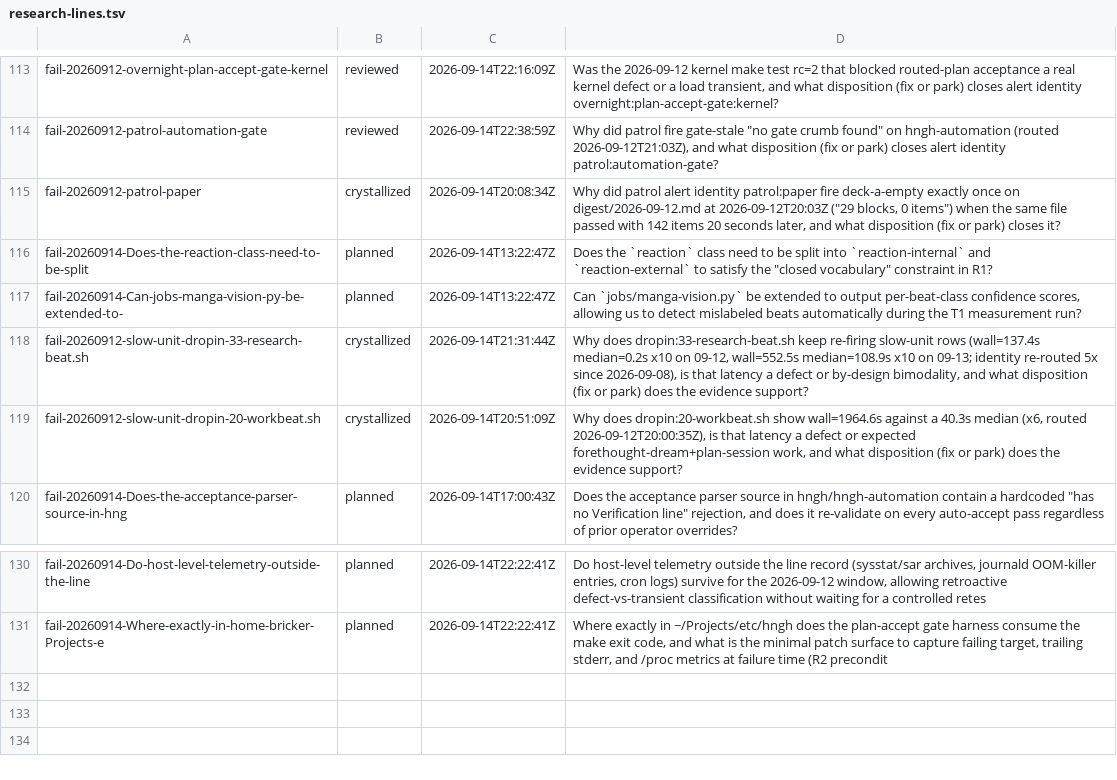
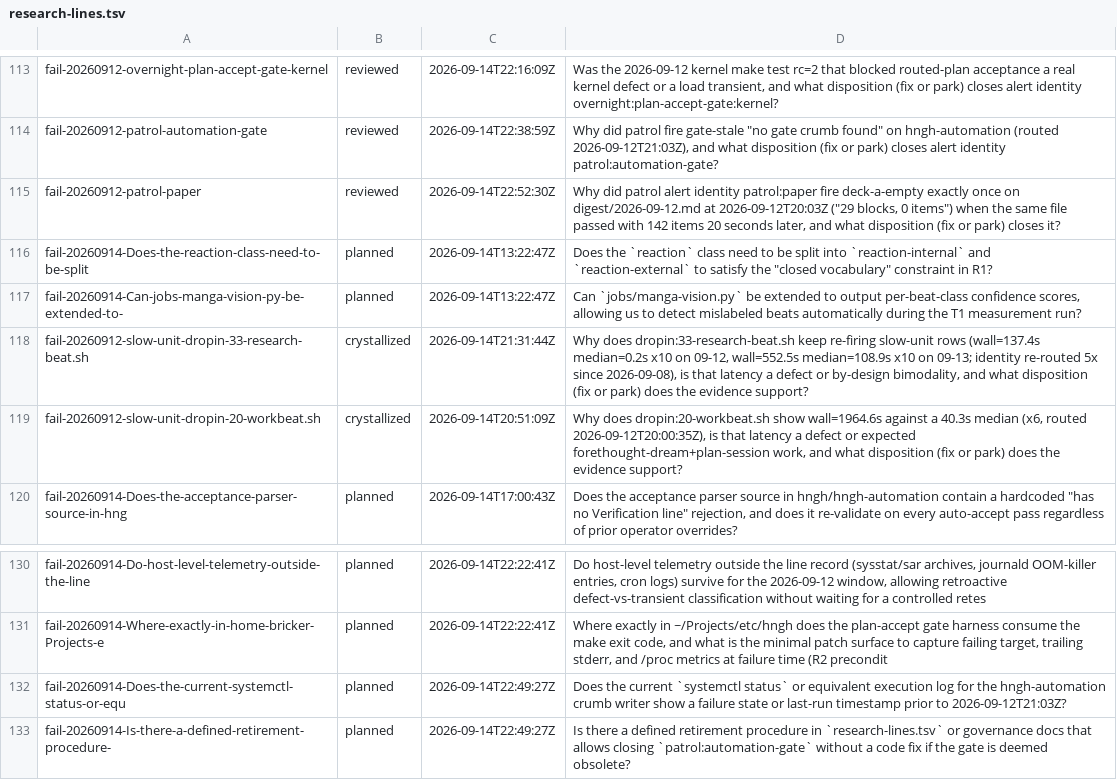
Before and after one commit to boundring/hngh, a TSV file: automation/research-lines.tsv, drawn as a sheet; only a part is shown, gaps mark what is left out.

Commit message:
research: fail-20260912-patrol-paper reviewed-parked

```diff
--- a/automation/research-lines.tsv
+++ b/automation/research-lines.tsv
@@ -114,3 +114,3 @@ fail-20260912-overnight-plan-accept-gate-kernel	reviewed	2026-09-14T22:16:09Z	Wa
 fail-20260912-patrol-automation-gate	reviewed	2026-09-14T22:38:59Z	Why did patrol fire gate-stale "no gate crumb found" on hngh-automation (routed 2026-09-12T21:03Z), and what disposition (fix or park) closes alert identity patrol:automation-gate?
-fail-20260912-patrol-paper	crystallized	2026-09-14T20:08:34Z	Why did patrol alert identity patrol:paper fire deck-a-empty exactly once on digest/2026-09-12.md at 2026-09-12T20:03Z ("29 blocks, 0 items") when the same file passed with 142 items 20 seconds later, and what disposition (fix or park) closes it?
+fail-20260912-patrol-paper	reviewed	2026-09-14T22:52:30Z	Why did patrol alert identity patrol:paper fire deck-a-empty exactly once on digest/2026-09-12.md at 2026-09-12T20:03Z ("29 blocks, 0 items") when the same file passed with 142 items 20 seconds later, and what disposition (fix or park) closes it?
 fail-20260914-Does-the-reaction-class-need-to-be-split	planned	2026-09-14T13:22:47Z	Does the `reaction` class need to be split into `reaction-internal` and `reaction-external` to satisfy the "closed vocabulary" constraint in R1?
@@ -131 +131,3 @@ fail-20260914-Do-host-level-telemetry-outside-the-line	planned	2026-09-14T22:22:
 fail-20260914-Where-exactly-in-home-bricker-Projects-e	planned	2026-09-14T22:22:41Z	Where exactly in ~/Projects/etc/hngh does the plan-accept gate harness consume the make exit code, and what is the minimal patch surface to capture failing target, trailing stderr, and /proc metrics at failure time (R2 precondit
+fail-20260914-Does-the-current-systemctl-status-or-equ	planned	2026-09-14T22:49:27Z	Does the current `systemctl status` or equivalent execution log for the hngh-automation crumb writer show a failure state or last-run timestamp prior to 2026-09-12T21:03Z?
+fail-20260914-Is-there-a-defined-retirement-procedure-	planned	2026-09-14T22:49:27Z	Is there a defined retirement procedure in `research-lines.tsv` or governance docs that allows closing `patrol:automation-gate` without a code fix if the gate is deemed obsolete?
```
Also changed, not shown: automation/research-dispositions.tsv.
